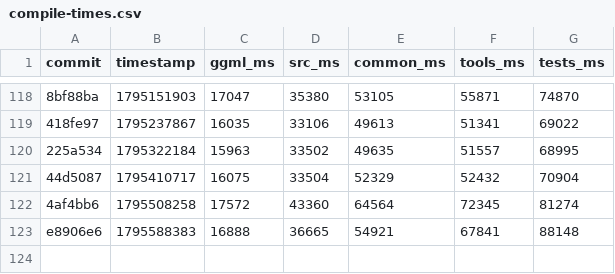
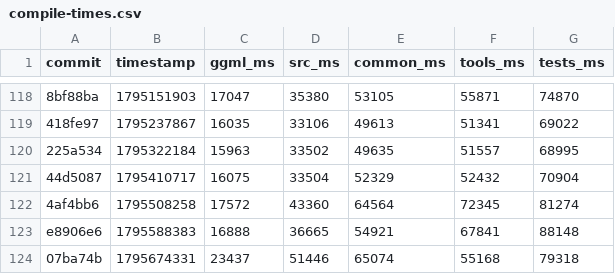
Before and after one commit to ggml-org/llama.cpp-dev, a CSV file: compile-times.csv, drawn as a sheet; only a part is shown, gaps mark what is left out; the diff names each change by its address in the sheet, - before the commit and + after, or states it on an @@ line.

```diff
--- a/compile-times.csv
+++ b/compile-times.csv
+row 124: 07ba74b | 1795674331 | 23437 | 51446 | 65074 | 55168 | 79318
```
Also changed, not shown: 2 other files.
